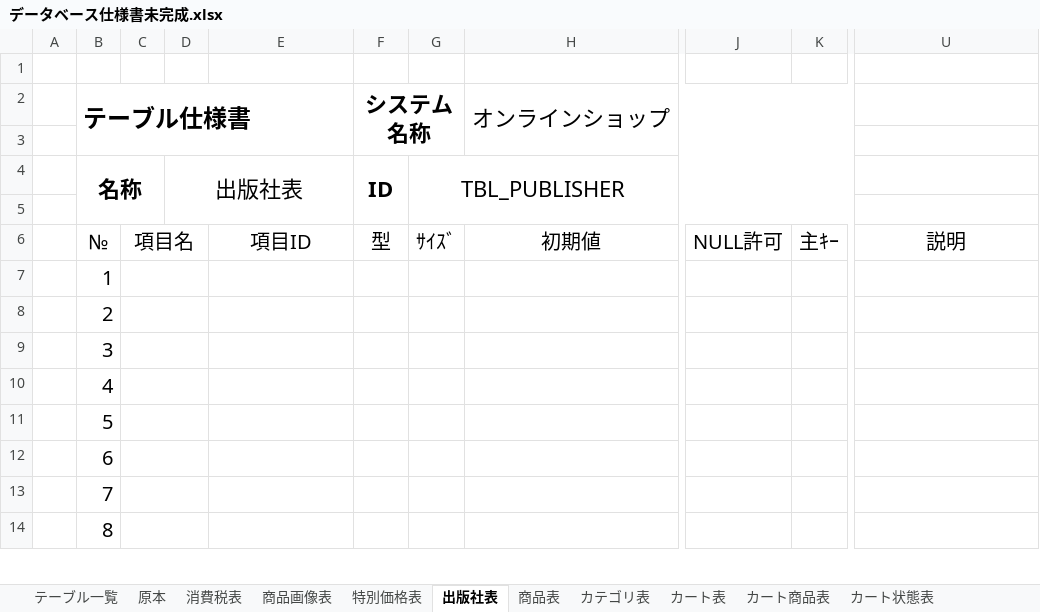
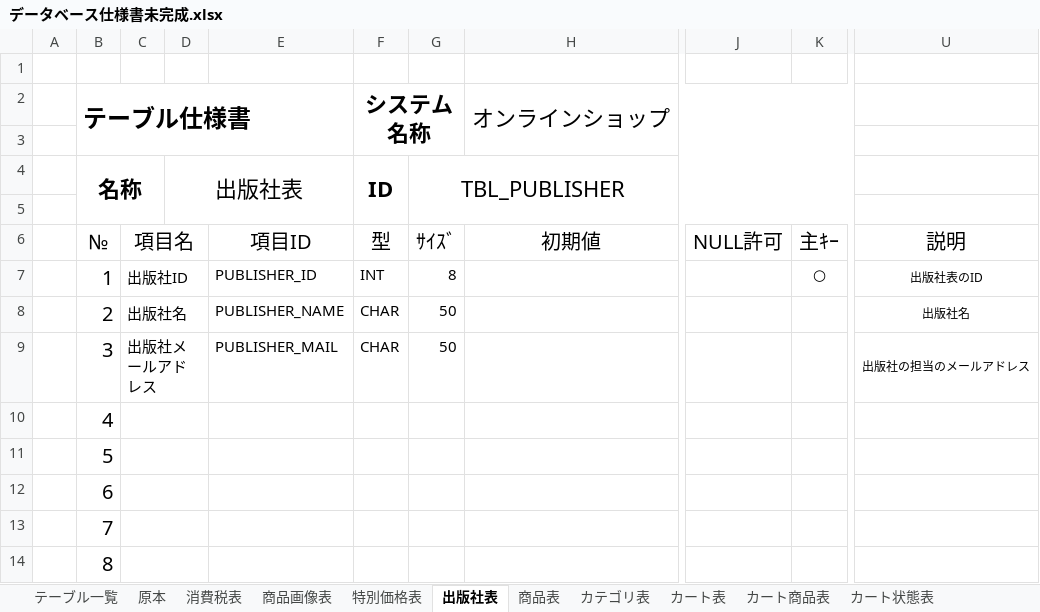
Before and after one commit to Dimda/OICBooks, an Excel workbook: DOCUMENTS/データベース仕様書未完成.xlsx, sheet 出版社表, drawn as a sheet; only a part is shown, gaps mark what is left out; values as stored, in another font and other column widths than the file's, no borders; the diff names each change by its address in the sheet, - before the commit and + after, or states it on an @@ line.

```diff
--- a/DOCUMENTS/データベース仕様書未完成.xlsx (sheet 出版社表)
+++ b/DOCUMENTS/データベース仕様書未完成.xlsx (sheet 出版社表)
-C7: (empty)
+C7: 出版社ID
-E7: (empty)
+E7: PUBLISHER_ID
-F7 (システム名称): (empty)
+F7 (システム名称): INT
-G7: (empty)
+G7: 8
-K7: (empty)
+K7: ○
-U7: (empty)
+U7: 出版社表のID
-C8: (empty)
+C8: 出版社名
-E8: (empty)
+E8: PUBLISHER_NAME
-F8:F9 (システム名称): (empty)
+F8:F9 (システム名称): CHAR
-G8:G9: (empty)
+G8:G9: 50
-U8: (empty)
+U8: 出版社名
-C9: (empty)
+C9: 出版社メールアドレス
-E9: (empty)
+E9: PUBLISHER_MAIL
-U9: (empty)
+U9: 出版社の担当のメールアドレス
```
Also changed, not shown: sheet 商品表, sheet 商品画像表, sheet 消費税表, 3 other files.
